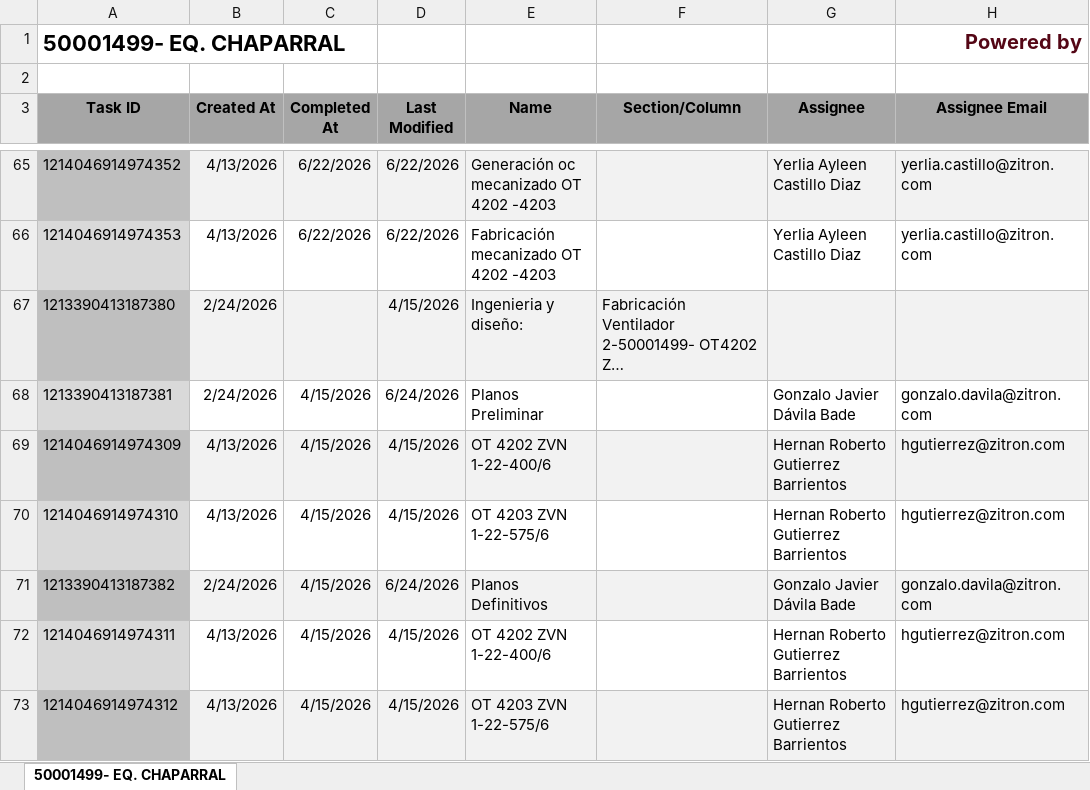
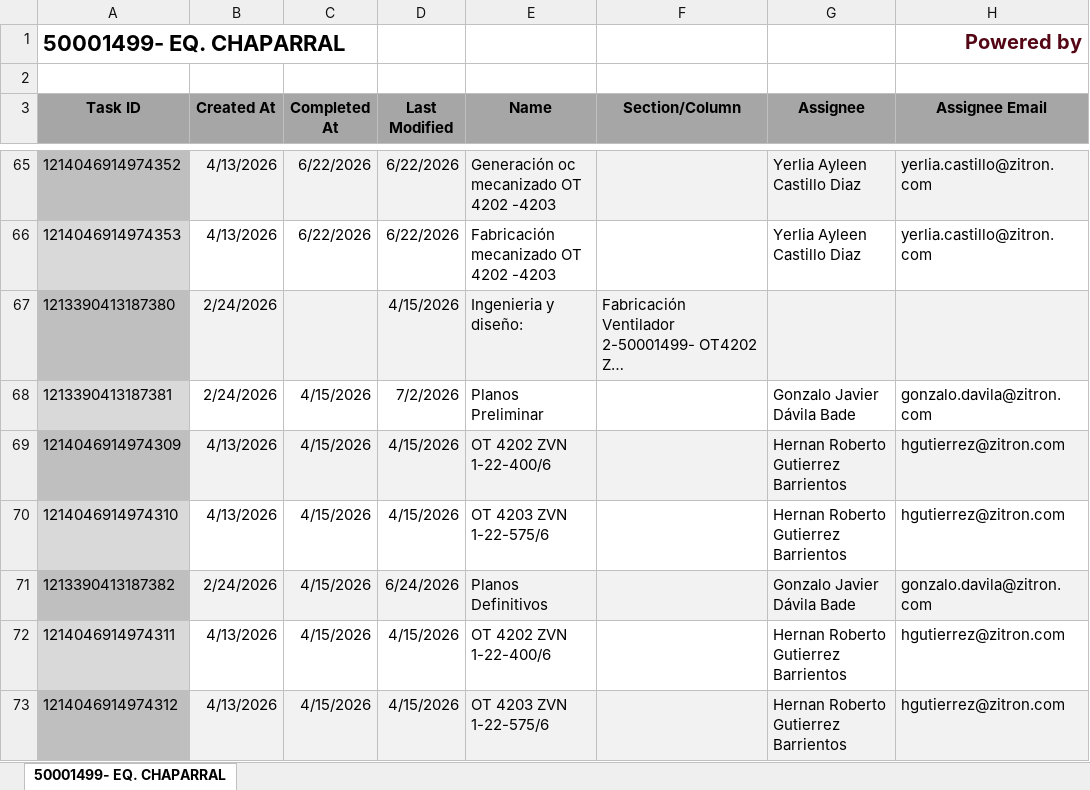
Before and after one commit to Nicolas-2026z/zitron-dashboard, an Excel workbook: data/50001499 - EQ CHAPARRAL.xlsx, sheet 50001499- EQ. CHAPARRAL, drawn as a sheet; only a part is shown, gaps mark what is left out; long unchanged cells end in …; values as stored, in another font and other column widths than the file's, no borders; charts and pictures not drawn; the diff names each change by its address in the sheet, - before the commit and + after, or states it on an @@ line.

```diff
--- a/data/50001499 - EQ CHAPARRAL.xlsx (sheet 50001499- EQ. CHAPARRAL)
+++ b/data/50001499 - EQ CHAPARRAL.xlsx (sheet 50001499- EQ. CHAPARRAL)
-D68 (Last Modified): 6/24/2026
+D68 (Last Modified): 7/2/2026
```
Also changed, not shown: data/50001451 - ZITRON COLOMBIA.xlsx, data/50001508 - XEMORTIZ STOCK.xlsx, 41 other files.
